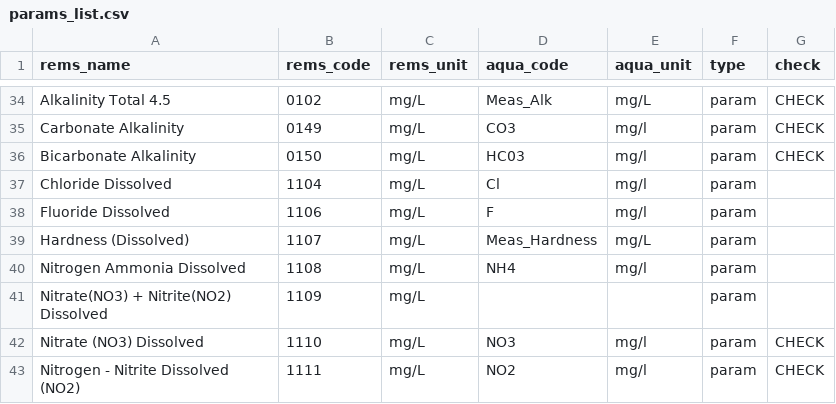
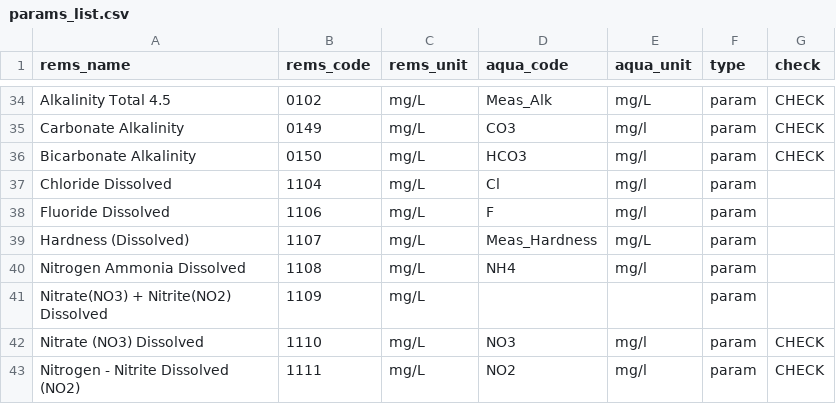
Before and after one commit to bcgov/bcgwcat, a CSV file: data-raw/params_list.csv, drawn as a sheet; only a part is shown, gaps mark what is left out.

Commit message:
Update data source and params list

```diff
--- a/data-raw/params_list.csv
+++ b/data-raw/params_list.csv
@@ -35,3 +35,3 @@ Alkalinity Total 4.5,0102,mg/L,Meas_Alk,mg/L,param,CHECK
 Carbonate Alkalinity,0149,mg/L,CO3,mg/l,param,CHECK
-Bicarbonate Alkalinity,0150,mg/L,HC03,mg/l,param,CHECK
+Bicarbonate Alkalinity,0150,mg/L,HCO3,mg/l,param,CHECK
 Chloride Dissolved,1104,mg/L,Cl,mg/l,param,
```
Also changed, not shown: 2 other files.
